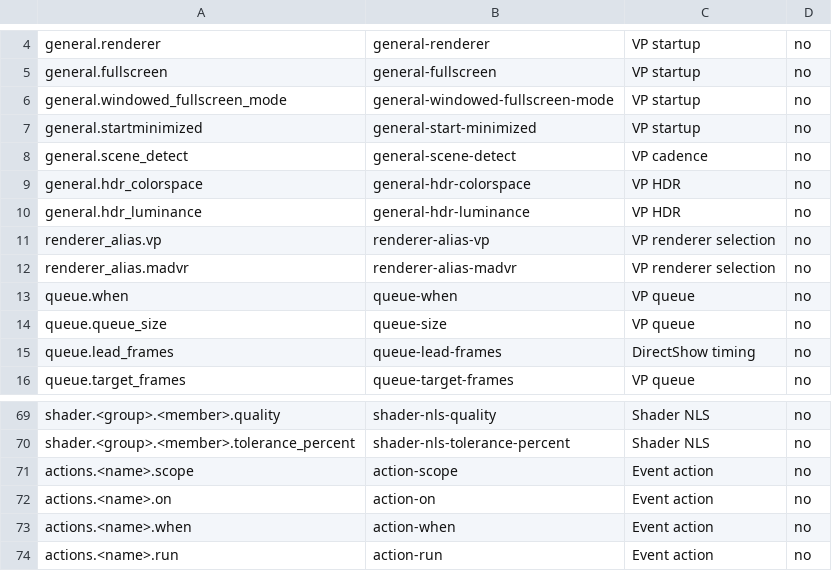
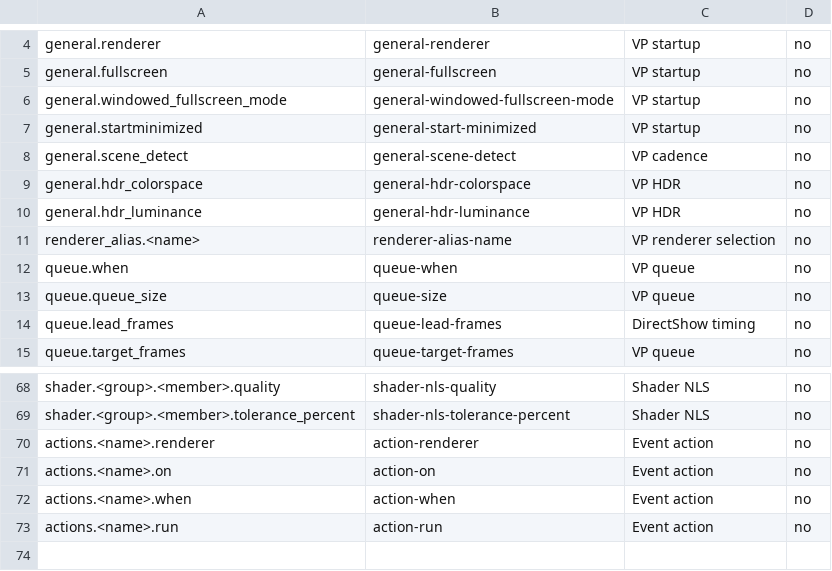
Before and after one commit to billslack2/videoprocessor, a TSV file: docs/configuration-public-fields.tsv, drawn as a sheet; only a part is shown, gaps mark what is left out.

Commit message:
feat: route actions by renderer

```diff
--- a/docs/configuration-public-fields.tsv
+++ b/docs/configuration-public-fields.tsv
@@ -10,4 +10,3 @@ general.hdr_colorspace	general-hdr-colorspace	VP HDR	no
 general.hdr_luminance	general-hdr-luminance	VP HDR	no
-renderer_alias.vp	renderer-alias-vp	VP renderer selection	no
-renderer_alias.madvr	renderer-alias-madvr	VP renderer selection	no
+renderer_alias.<name>	renderer-alias-name	VP renderer selection	no
 queue.when	queue-when	VP queue	no
@@ -70,3 +69,3 @@ shader.<group>.<member>.quality	shader-nls-quality	Shader NLS	no
 shader.<group>.<member>.tolerance_percent	shader-nls-tolerance-percent	Shader NLS	no
-actions.<name>.scope	action-scope	Event action	no
+actions.<name>.renderer	action-renderer	Event action	no
 actions.<name>.on	action-on	Event action	no
```
Also changed, not shown: docs/configuration-public-values.tsv, 8 other files.
